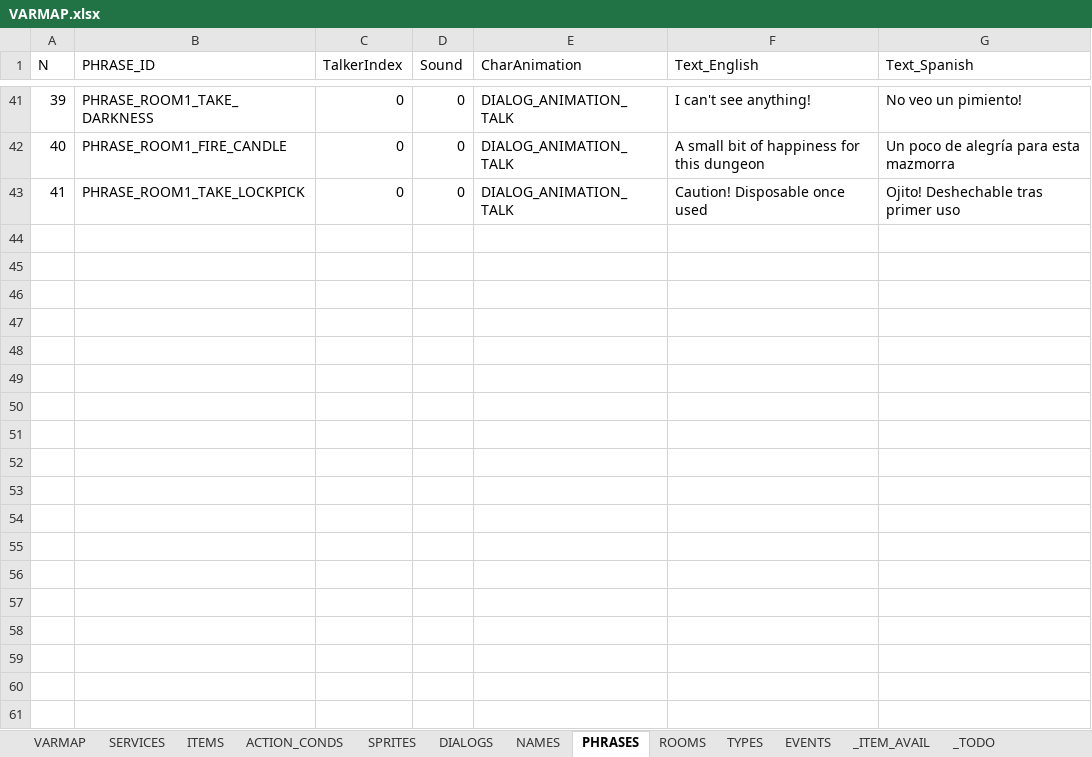
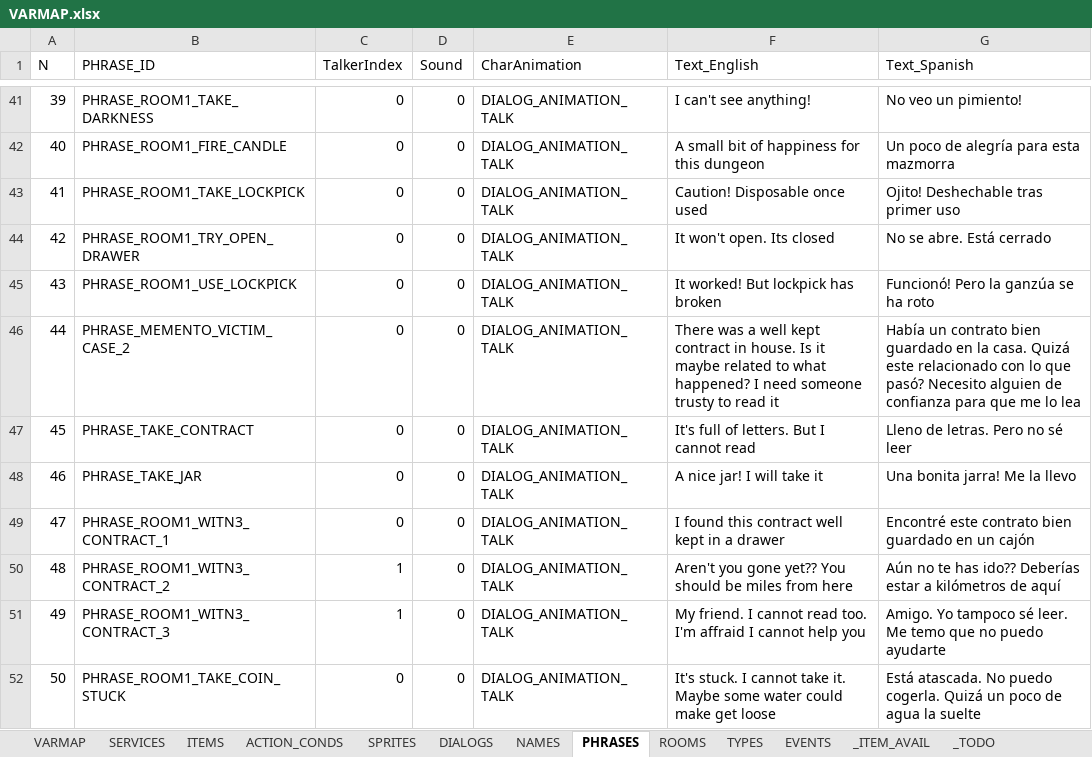
Before and after one commit to ivor4/Goblins3_AnotherQuest, an Excel workbook: VARMAP_Generator/VARMAP.xlsx, sheet PHRASES, drawn as a sheet; only a part is shown, gaps mark what is left out; values as stored, in another font and other column widths than the file's, no borders; charts and pictures and table styles not drawn; the diff names each change by its address in the sheet, - before the commit and + after, or states it on an @@ line.

Commit message:
[Partial] Added Jar contract and coin

```diff
--- a/VARMAP_Generator/VARMAP.xlsx (sheet PHRASES)
+++ b/VARMAP_Generator/VARMAP.xlsx (sheet PHRASES)
+row 44: 42 | PHRASE_ROOM1_TRY_OPEN_DRAWER | 0 | 0 | DIALOG_ANIMATION_TALK | It won't open. Its closed | No se abre. Está cerrado
+row 45: 43 | PHRASE_ROOM1_USE_LOCKPICK | 0 | 0 | DIALOG_ANIMATION_TALK | It worked! But lockpick has broken | Funcionó! Pero la ganzúa se ha roto
+row 46: 44 | PHRASE_MEMENTO_VICTIM_CASE_2 | 0 | 0 | DIALOG_ANIMATION_TALK | There was a well kept contract in house. Is it maybe related to what happened? I need someone trusty to read it | Había un contrato bien guardado en la casa. Quizá este relacionado con lo que pasó? Necesito alguien de confianza para que me lo lea
+row 47: 45 | PHRASE_TAKE_CONTRACT | 0 | 0 | DIALOG_ANIMATION_TALK | It's full of letters. But I cannot read | Lleno de letras. Pero no sé leer
+row 48: 46 | PHRASE_TAKE_JAR | 0 | 0 | DIALOG_ANIMATION_TALK | A nice jar! I will take it | Una bonita jarra! Me la llevo
+row 49: 47 | PHRASE_ROOM1_WITN3_CONTRACT_1 | 0 | 0 | DIALOG_ANIMATION_TALK | I found this contract well kept in a drawer | Encontré este contrato bien guardado en un cajón
+row 50: 48 | PHRASE_ROOM1_WITN3_CONTRACT_2 | 1 | 0 | DIALOG_ANIMATION_TALK | Aren't you gone yet?? You should be miles from here | Aún no te has ido?? Deberías estar a kilómetros de aquí
+row 51: 49 | PHRASE_ROOM1_WITN3_CONTRACT_3 | 1 | 0 | DIALOG_ANIMATION_TALK | My friend. I cannot read too. I'm affraid I cannot help you | Amigo. Yo tampoco sé leer. Me temo que no puedo ayudarte
+row 52: 50 | PHRASE_ROOM1_TAKE_COIN_STUCK | 0 | 0 | DIALOG_ANIMATION_TALK | It's stuck. I cannot take it. Maybe some water could make get loose | Está atascada. No puedo cogerla. Quizá un poco de agua la suelte
```
Also changed, not shown: sheet ACTION_CONDS, sheet EVENTS, sheet ITEMS, sheet SPRITES, sheet NAMES, sheet _CONSTANTS, 3 more sheets, formulas that keep their value, 33 other files.
